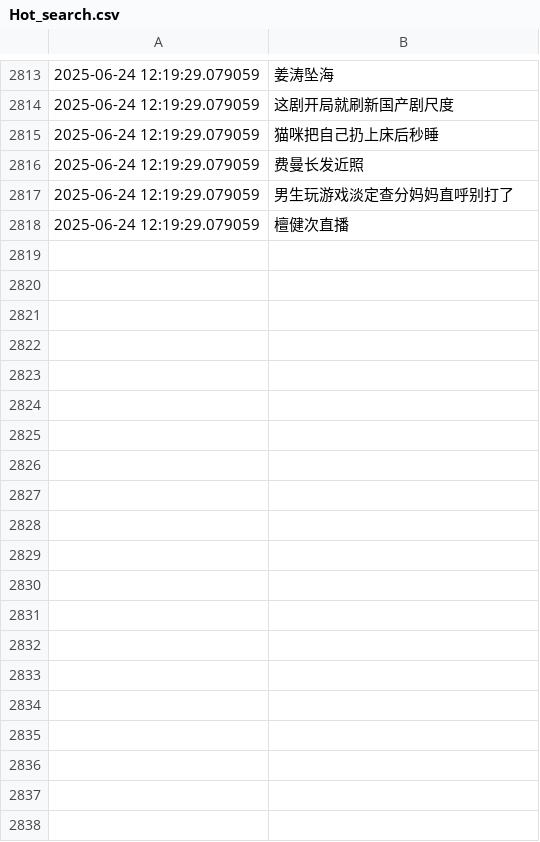
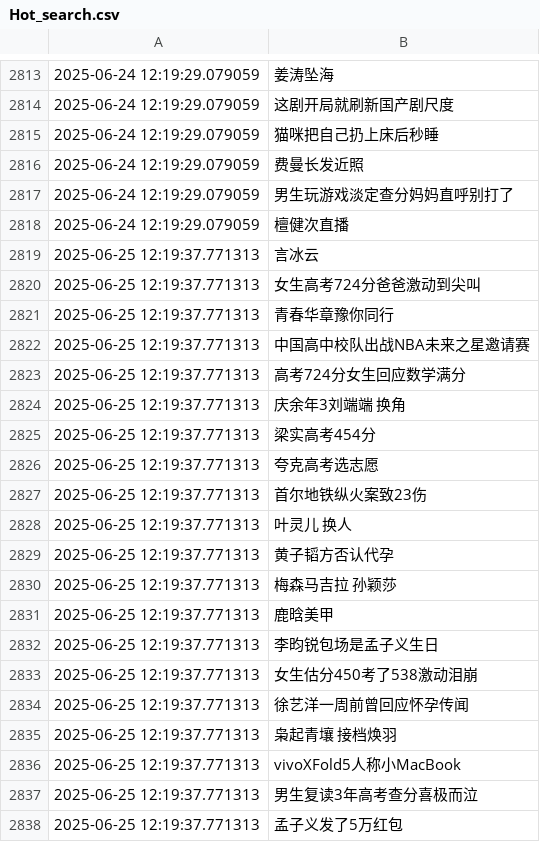
Before and after one commit to Snaclop/Sina_Microblog_Hot_Search, a CSV file: Hot_search.csv, drawn as a sheet; only a part is shown, gaps mark what is left out; the diff covers the shown part only; the diff names each change by its address in the sheet, - before the commit and + after, or states it on an @@ line.

Commit message:
Update data

```diff
--- a/Hot_search.csv
+++ b/Hot_search.csv
+row 2819: 2025-06-25 12:19:37.771313 | 言冰云
+row 2820: 2025-06-25 12:19:37.771313 | 女生高考724分爸爸激动到尖叫
+row 2821: 2025-06-25 12:19:37.771313 | 青春华章豫你同行
+row 2822: 2025-06-25 12:19:37.771313 | 中国高中校队出战NBA未来之星邀请赛
+row 2823: 2025-06-25 12:19:37.771313 | 高考724分女生回应数学满分
+row 2824: 2025-06-25 12:19:37.771313 | 庆余年3刘端端 换角
+row 2825: 2025-06-25 12:19:37.771313 | 梁实高考454分
+row 2826: 2025-06-25 12:19:37.771313 | 夸克高考选志愿
+row 2827: 2025-06-25 12:19:37.771313 | 首尔地铁纵火案致23伤
+row 2828: 2025-06-25 12:19:37.771313 | 叶灵儿 换人
+row 2829: 2025-06-25 12:19:37.771313 | 黄子韬方否认代孕
+row 2830: 2025-06-25 12:19:37.771313 | 梅森马吉拉 孙颖莎
+row 2831: 2025-06-25 12:19:37.771313 | 鹿晗美甲
+row 2832: 2025-06-25 12:19:37.771313 | 李昀锐包场是孟子义生日
+row 2833: 2025-06-25 12:19:37.771313 | 女生估分450考了538激动泪崩
+row 2834: 2025-06-25 12:19:37.771313 | 徐艺洋一周前曾回应怀孕传闻
+row 2835: 2025-06-25 12:19:37.771313 | 枭起青壤 接档焕羽
+row 2836: 2025-06-25 12:19:37.771313 | vivoXFold5人称小MacBook
+row 2837: 2025-06-25 12:19:37.771313 | 男生复读3年高考查分喜极而泣
+row 2838: 2025-06-25 12:19:37.771313 | 孟子义发了5万红包
```
Also changed, not shown: 32 added rows elsewhere in this file.
